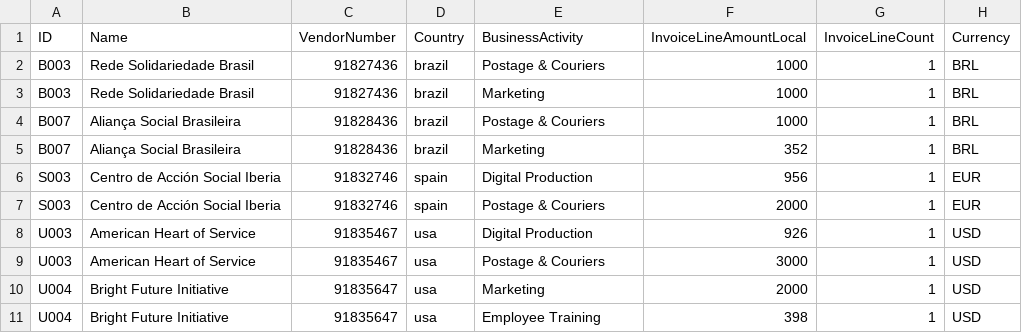
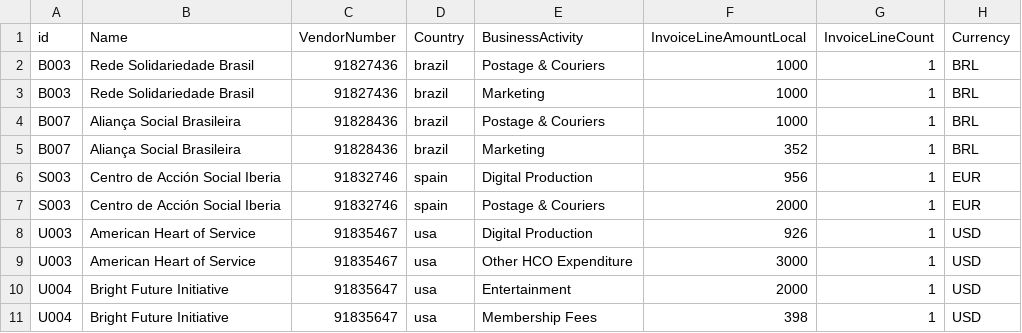
Before and after one commit to wittygirl8/HighRiskThirdParty-Backend, a CSV file: data/app2.vMultipleActivityPayments.csv, drawn as a sheet.

```diff
--- a/data/app2.vMultipleActivityPayments.csv
+++ b/data/app2.vMultipleActivityPayments.csv
@@ -1,2 +1,2 @@
-ID,Name,VendorNumber,Country,BusinessActivity,InvoiceLineAmountLocal,InvoiceLineCount,Currency
+id,Name,VendorNumber,Country,BusinessActivity,InvoiceLineAmountLocal,InvoiceLineCount,Currency
 B003,Rede Solidariedade Brasil,91827436,brazil,Postage & Couriers,1000,1,BRL
@@ -8,4 +8,4 @@ S003,Centro de Acción Social Iberia,91832746,spain,Postage & Couriers,2000,1,EU
 U003,American Heart of Service,91835467,usa,Digital Production,926,1,USD
-U003,American Heart of Service,91835467,usa,Postage & Couriers,3000,1,USD
-U004,Bright Future Initiative,91835647,usa,Marketing,2000,1,USD
-U004,Bright Future Initiative,91835647,usa,Employee Training,398,1,USD
+U003,American Heart of Service,91835467,usa,Other HCO Expenditure,3000,1,USD
+U004,Bright Future Initiative,91835647,usa,Entertainment,2000,1,USD
+U004,Bright Future Initiative,91835647,usa,Membership Fees,398,1,USD
```
Also changed, not shown: data/app2.vHCONetworkSummary.csv, 3 other files.
